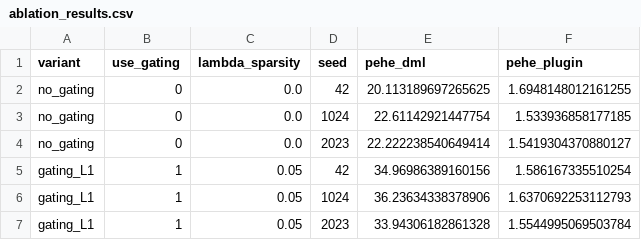
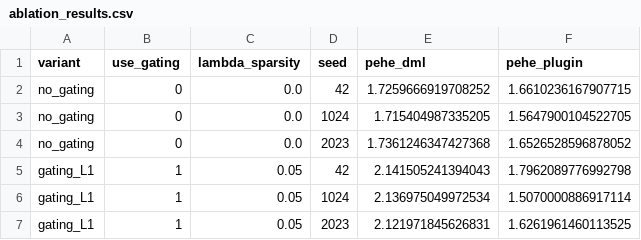
Before and after one commit to lanmaker/CTRL-DML, a CSV file: ablation_results.csv, drawn as a sheet.

Commit message:
Warm-start DML pipeline and refreshed ablations

```diff
--- a/ablation_results.csv
+++ b/ablation_results.csv
@@ -1,7 +1,7 @@
 variant,use_gating,lambda_sparsity,seed,pehe_dml,pehe_plugin
-no_gating,0,0.0,42,20.113189697265625,1.6948148012161255
-no_gating,0,0.0,1024,22.61142921447754,1.533936858177185
-no_gating,0,0.0,2023,22.222238540649414,1.5419304370880127
-gating_L1,1,0.05,42,34.96986389160156,1.586167335510254
-gating_L1,1,0.05,1024,36.23634338378906,1.6370692253112793
-gating_L1,1,0.05,2023,33.94306182861328,1.5544995069503784
+no_gating,0,0.0,42,1.7259666919708252,1.6610236167907715
+no_gating,0,0.0,1024,1.715404987335205,1.5647900104522705
+no_gating,0,0.0,2023,1.7361246347427368,1.6526528596878052
+gating_L1,1,0.05,42,2.141505241394043,1.7962089776992798
+gating_L1,1,0.05,1024,2.136975049972534,1.5070000886917114
+gating_L1,1,0.05,2023,2.121971845626831,1.6261961460113525
```
Also changed, not shown: 2 other files.
